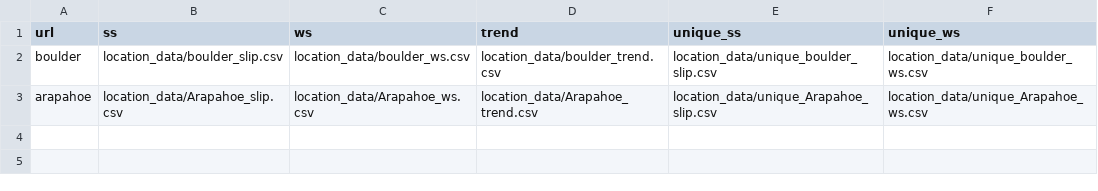
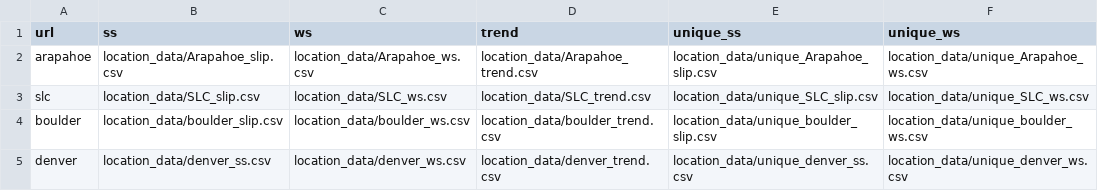
Before and after one commit to ryanlayer/COvid19, a TSV file: dash/cities.tsv, drawn as a sheet.

```diff
--- a/dash/cities.tsv
+++ b/dash/cities.tsv
@@ -1,3 +1,5 @@
 url	ss	ws	trend	unique_ss	unique_ws
+arapahoe	location_data/Arapahoe_slip.csv	location_data/Arapahoe_ws.csv	location_data/Arapahoe_trend.csv	location_data/unique_Arapahoe_slip.csv	location_data/unique_Arapahoe_ws.csv
+slc	location_data/SLC_slip.csv	location_data/SLC_ws.csv	location_data/SLC_trend.csv	location_data/unique_SLC_slip.csv	location_data/unique_SLC_ws.csv
 boulder	location_data/boulder_slip.csv	location_data/boulder_ws.csv	location_data/boulder_trend.csv	location_data/unique_boulder_slip.csv	location_data/unique_boulder_ws.csv
-arapahoe	location_data/Arapahoe_slip.csv	location_data/Arapahoe_ws.csv	location_data/Arapahoe_trend.csv	location_data/unique_Arapahoe_slip.csv	location_data/unique_Arapahoe_ws.csv
+denver	location_data/denver_ss.csv	location_data/denver_ws.csv	location_data/denver_trend.csv	location_data/unique_denver_ss.csv	location_data/unique_denver_ws.csv
```
Also changed, not shown: 1 other file.
